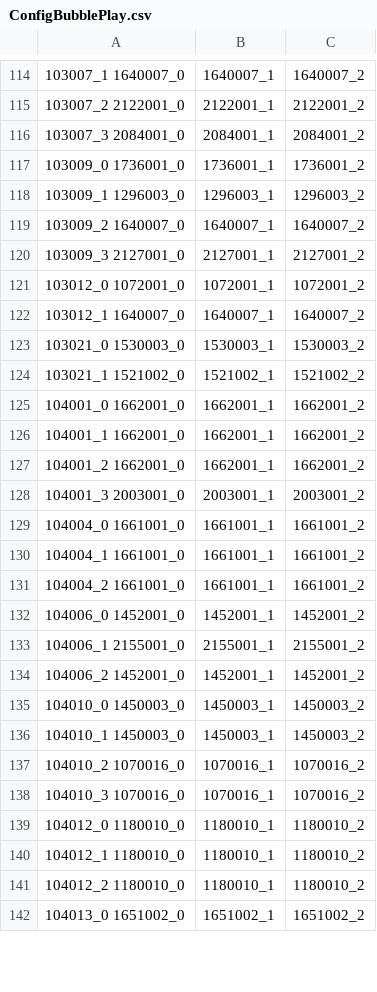
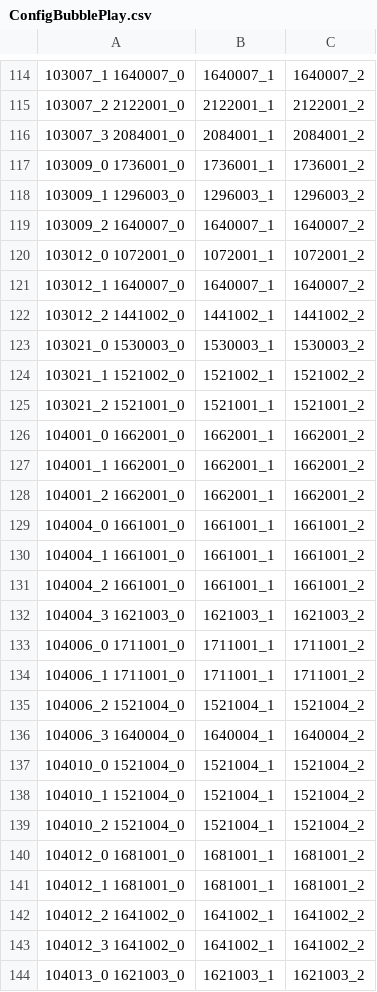
Before and after one commit to QuangBao29/kdl-tool-clone, a CSV file: Assets/_KDL/_GameResources/Configs/Bubble/ConfigBubblePlay.csv, drawn as a sheet; only a part is shown, gaps mark what is left out; removed rows and columns are numbered as before the commit, all else as after; the diff covers the shown part only; the diff names each change by its address in the sheet, - before the commit and + after, or states it on an @@ line.

```diff
--- a/Assets/_KDL/_GameResources/Configs/Bubble/ConfigBubblePlay.csv
+++ b/Assets/_KDL/_GameResources/Configs/Bubble/ConfigBubblePlay.csv
-row 120: 103009_3 2127001_0 | 2127001_1 | 2127001_2
+row 122: 103012_2 1441002_0 | 1441002_1 | 1441002_2
+row 125: 103021_2 1521001_0 | 1521001_1 | 1521001_2
-row 128: 104001_3 2003001_0 | 2003001_1 | 2003001_2
+row 132: 104004_3 1621003_0 | 1621003_1 | 1621003_2
+row 133: 104006_0 1711001_0 | 1711001_1 | 1711001_2
+row 134: 104006_1 1711001_0 | 1711001_1 | 1711001_2
-A135: 104006_0 1452001_0
+A135: 104006_2 1521004_0
-B135: 1452001_1
+B135: 1521004_1
-C135: 1452001_2
+C135: 1521004_2
+row 136: 104006_3 1640004_0 | 1640004_1 | 1640004_2
-A137: 104006_1 2155001_0
+A137: 104010_0 1521004_0
-B137: 2155001_1
+B137: 1521004_1
-C137: 2155001_2
+C137: 1521004_2
+row 138: 104010_1 1521004_0 | 1521004_1 | 1521004_2
-A139: 104006_2 1452001_0
+A139: 104010_2 1521004_0
-B139: 1452001_1
+B139: 1521004_1
-C139: 1452001_2
+C139: 1521004_2
-row 135: 104010_0 1450003_0 | 1450003_1 | 1450003_2
-row 136: 104010_1 1450003_0 | 1450003_1 | 1450003_2
-row 137: 104010_2 1070016_0 | 1070016_1 | 1070016_2
-row 138: 104010_3 1070016_0 | 1070016_1 | 1070016_2
-A140: 104012_0 1180010_0
+A140: 104012_0 1681001_0
-B140:B141: 1180010_1
+B140:B141: 1681001_1
-C140:C141: 1180010_2
+C140:C141: 1681001_2
-A141: 104012_1 1180010_0
+A141: 104012_1 1681001_0
-row 141: 104012_2 1180010_0 | 1180010_1 | 1180010_2
+row 142: 104012_2 1641002_0 | 1641002_1 | 1641002_2
+row 143: 104012_3 1641002_0 | 1641002_1 | 1641002_2
-A144: 104013_0 1651002_0
+A144: 104013_0 1621003_0
-B144: 1651002_1
+B144: 1621003_1
-C144: 1651002_2
+C144: 1621003_2
```
Also changed, not shown: 10 added rows, 7 removed rows and 9 edited cells elsewhere in this file, Assets/_KDL/_GameResources/Configs/Bubble/ConfigBubblePlayPosition.csv, 15 other files.
